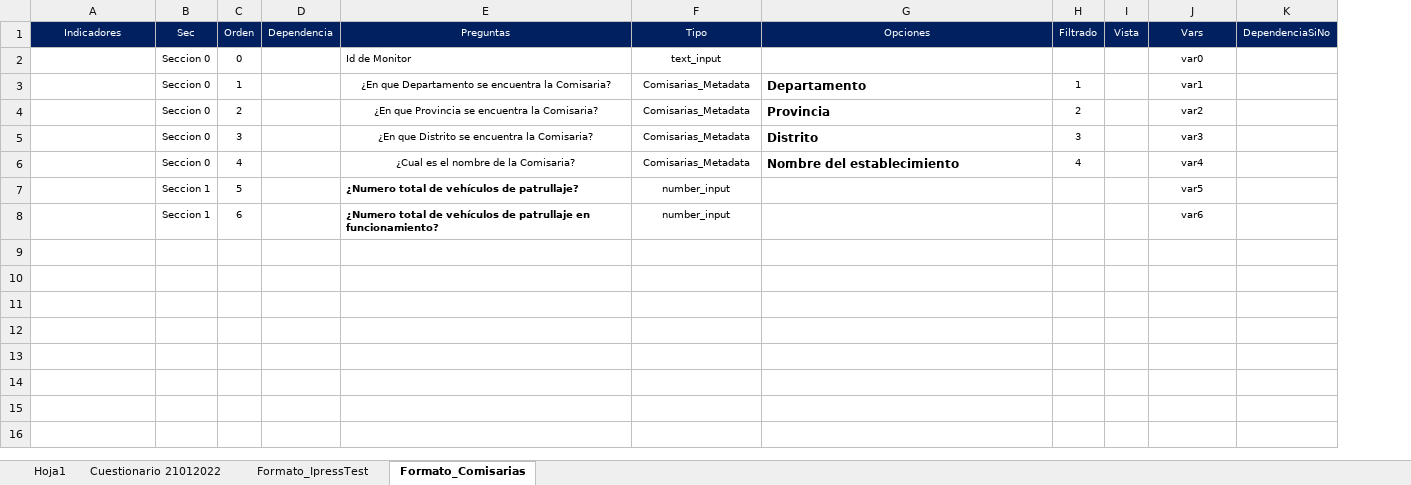
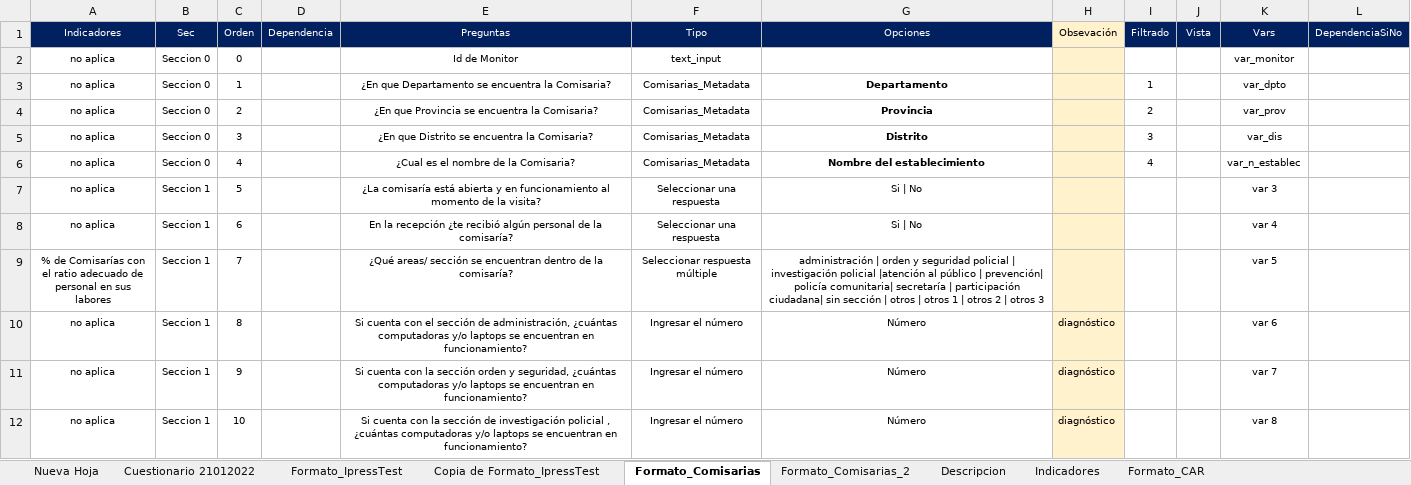
Before and after one commit to RenzoGamero/Streamlit-Heroku-Forms, an Excel workbook: temp_Matriz2.xlsx, sheet Formato_Comisarias, drawn as a sheet; only a part is shown; values as stored, in another font and other column widths than the file's, no borders; charts and pictures not drawn; addresses are those after the commit; rows hold the shown columns only; the diff covers the shown part only; the diff names each change by its address in the sheet, - before the commit and + after, or states it on an @@ line.

```diff
--- a/temp_Matriz2.xlsx (sheet Formato_Comisarias)
+++ b/temp_Matriz2.xlsx (sheet Formato_Comisarias)
-sheet tab: Hoja1
+sheet tab: Nueva Hoja
+sheet tab: Copia de Formato_IpressTest
+sheet tab: Formato_Comisarias_2
+sheet tab: Descripcion
+sheet tab: Indicadores
+sheet tab: Formato_CAR
+column H (Obsevación), empty
-A2:A8 (Indicadores): (empty)
+A2:A8 (Indicadores): no aplica
-E2 alignment: left
+E2 alignment: center
-K2 (Vars): var0
+K2 (Vars): var_monitor
-G3:G6 alignment: left
+G3:G6 alignment: center, text size: smaller
-K3 (Vars): var1
+K3 (Vars): var_dpto
-K4 (Vars): var2
+K4 (Vars): var_prov
-K5 (Vars): var3
+K5 (Vars): var_dis
-K6 (Vars): var4
+K6 (Vars): var_n_establec
-E7 (Preguntas): ¿Numero total de vehículos de patrullaje?
+E7 (Preguntas): ¿La comisaría está abierta y en funcionamiento al momento de la visita?
@@ E7:E8 alignment: left → center, bold: on → off @@
-F7:F8 (Tipo): number_input
+F7:F8 (Tipo): Seleccionar una respuesta
-G7:G8 (Opciones): (empty)
+G7:G8 (Opciones): Si | No
-K7 (Vars): var5
+K7 (Vars): var 3
-E8 (Preguntas): ¿Numero total de vehículos de patrullaje en funcionamiento?
+E8 (Preguntas): En la recepción ¿te recibió algún personal de la comisaría?
-K8 (Vars): var6
+K8 (Vars): var 4
+row 9: % de Comisarías con el ratio adecuado de personal en sus labores | Seccion 1 | 7 |  | ¿Qué areas/ sección se encuentran dentro de la comisaría? | Seleccionar respuesta múltiple | administración | orden y seguridad policial | investigación policial |atención al público | prevención| policía comunitaria| secretaría | participación ciudadana| sin sección | otros | otros 1 | otros 2 | otros 3 |  |  |  | var 5
+row 10: no aplica | Seccion 1 | 8 |  | Si cuenta con el sección de administración, ¿cuántas computadoras y/o laptops se encuentran en funcionamiento? | Ingresar el número | Número | diagnóstico |  |  | var 6
+row 11: no aplica | Seccion 1 | 9 |  | Si cuenta con la sección orden y seguridad, ¿cuántas computadoras y/o laptops se encuentran en funcionamiento? | Ingresar el número | Número | diagnóstico |  |  | var 7
+row 12: no aplica | Seccion 1 | 10 |  | Si cuenta con la sección de investigación policial , ¿cuántas computadoras y/o laptops se encuentran en funcionamiento? | Ingresar el número | Número | diagnóstico |  |  | var 8
```
Also changed, not shown: 91 added rows elsewhere in this sheet, sheet Formato_IpressTest, formulas that keep their value, charts or pictures, 2 other files.
